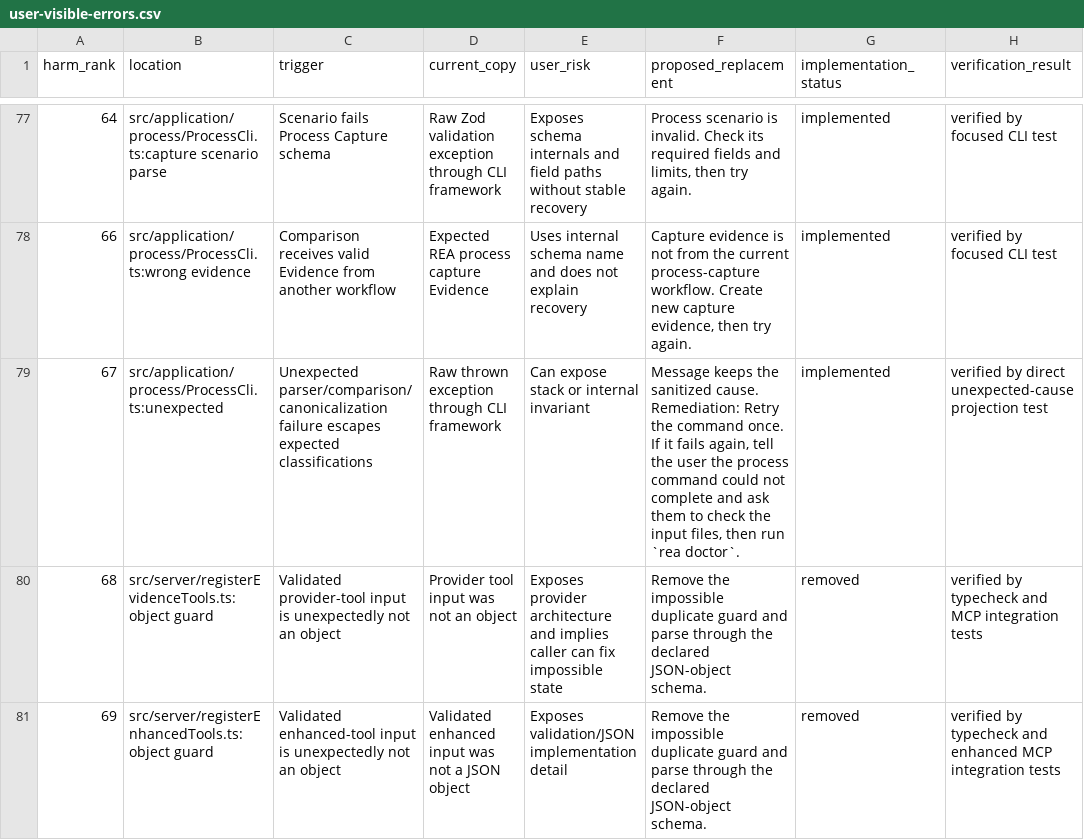
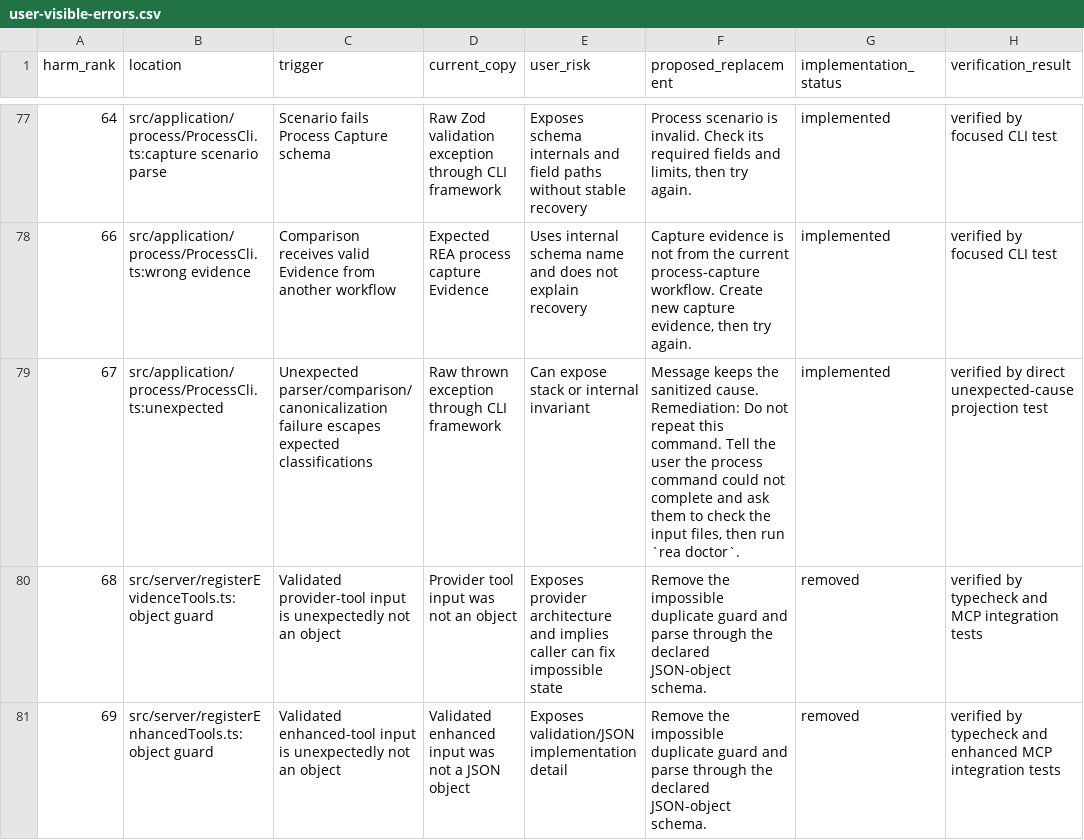
Before and after one commit to A-lang-w/Nj, a CSV file: docs/user-visible-errors.csv, drawn as a sheet; only a part is shown, gaps mark what is left out.

```diff
--- a/docs/user-visible-errors.csv
+++ b/docs/user-visible-errors.csv
@@ -78,3 +78,3 @@ harm_rank,location,trigger,current_copy,user_risk,proposed_replacement,implement
 66,src/application/process/ProcessCli.ts:wrong evidence,Comparison receives valid Evidence from another workflow,Expected REA process capture Evidence,Uses internal schema name and does not explain recovery,"Capture evidence is not from the current process-capture workflow. Create new capture evidence, then try again.",implemented,verified by focused CLI test
-67,src/application/process/ProcessCli.ts:unexpected,Unexpected parser/comparison/canonicalization failure escapes expected classifications,Raw thrown exception through CLI framework,Can expose stack or internal invariant,"Message keeps the sanitized cause. Remediation: Retry the command once. If it fails again, tell the user the process command could not complete and ask them to check the input files, then run `rea doctor`.",implemented,verified by direct unexpected-cause projection test
+67,src/application/process/ProcessCli.ts:unexpected,Unexpected parser/comparison/canonicalization failure escapes expected classifications,Raw thrown exception through CLI framework,Can expose stack or internal invariant,"Message keeps the sanitized cause. Remediation: Do not repeat this command. Tell the user the process command could not complete and ask them to check the input files, then run `rea doctor`.",implemented,verified by direct unexpected-cause projection test
 68,src/server/registerEvidenceTools.ts:object guard,Validated provider-tool input is unexpectedly not an object,Provider tool input was not an object,Exposes provider architecture and implies caller can fix impossible state,Remove the impossible duplicate guard and parse through the declared JSON-object schema.,removed,verified by typecheck and MCP integration tests
```
Also changed, not shown: 3 other files.
